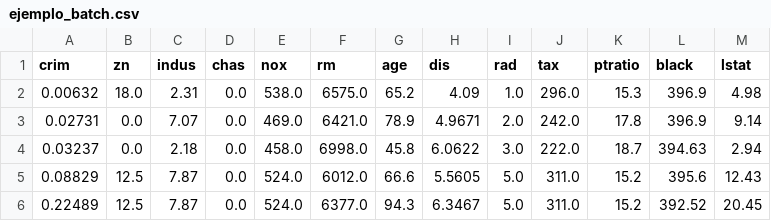
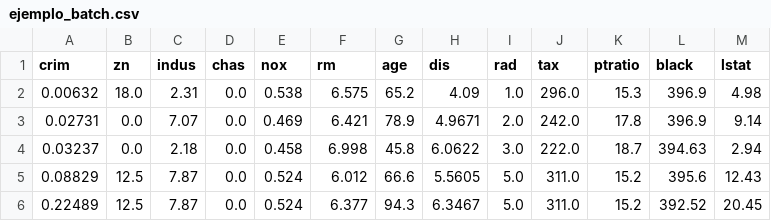
Before and after one commit to RafaGM1108/Boston_Housing_Prices_FTI, a CSV file: data/ejemplo_batch.csv, drawn as a sheet.

Commit message:
fix: add scale correction to feature pipeline matching POC
Divide by 1000 values in crim (>100), nox (>1), rm (>100), dis (>100)
to match the original Boston Housing dataset ranges.

```diff
--- a/data/ejemplo_batch.csv
+++ b/data/ejemplo_batch.csv
@@ -1,6 +1,6 @@
 crim,zn,indus,chas,nox,rm,age,dis,rad,tax,ptratio,black,lstat
-0.00632,18.0,2.31,0.0,538.0,6575.0,65.2,4.09,1.0,296.0,15.3,396.9,4.98
-0.02731,0.0,7.07,0.0,469.0,6421.0,78.9,4.9671,2.0,242.0,17.8,396.9,9.14
-0.03237,0.0,2.18,0.0,458.0,6998.0,45.8,6.0622,3.0,222.0,18.7,394.63,2.94
-0.08829,12.5,7.87,0.0,524.0,6012.0,66.6,5.5605,5.0,311.0,15.2,395.6,12.43
-0.22489,12.5,7.87,0.0,524.0,6377.0,94.3,6.3467,5.0,311.0,15.2,392.52,20.45
+0.00632,18.0,2.31,0.0,0.538,6.575,65.2,4.09,1.0,296.0,15.3,396.9,4.98
+0.02731,0.0,7.07,0.0,0.469,6.421,78.9,4.9671,2.0,242.0,17.8,396.9,9.14
+0.03237,0.0,2.18,0.0,0.458,6.998,45.8,6.0622,3.0,222.0,18.7,394.63,2.94
+0.08829,12.5,7.87,0.0,0.524,6.012,66.6,5.5605,5.0,311.0,15.2,395.6,12.43
+0.22489,12.5,7.87,0.0,0.524,6.377,94.3,6.3467,5.0,311.0,15.2,392.52,20.45
```
Also changed, not shown: 3 other files.
